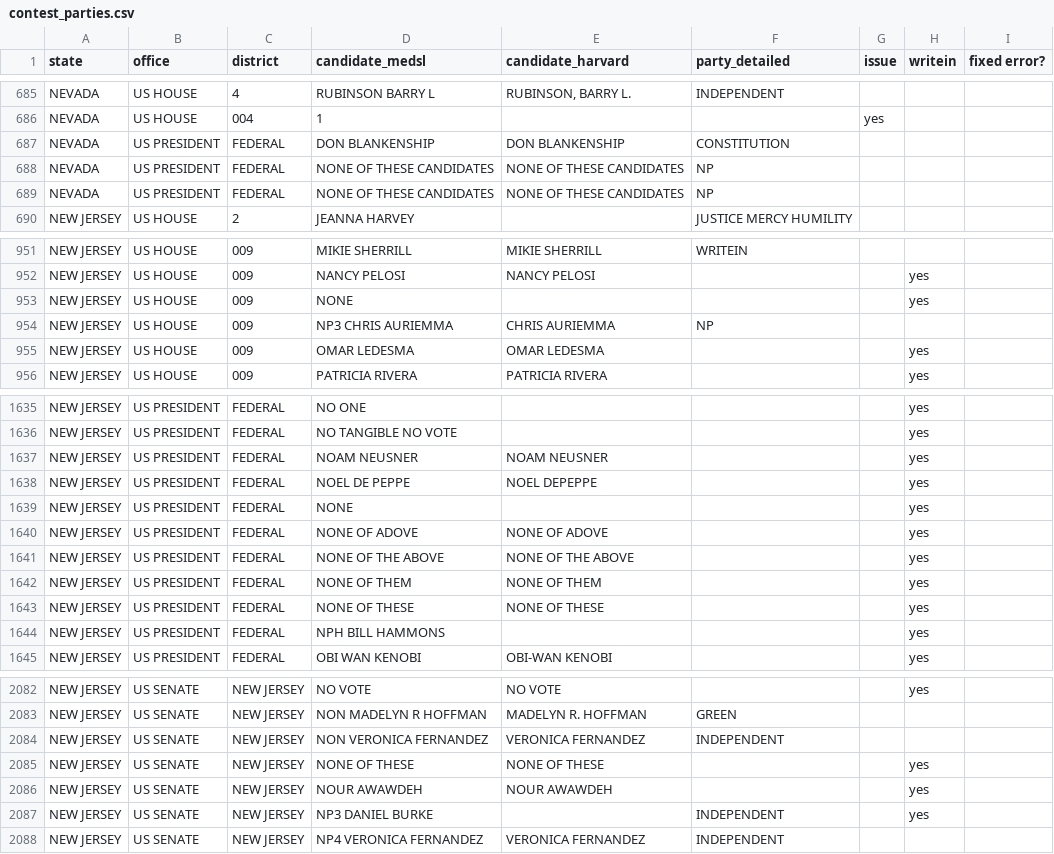
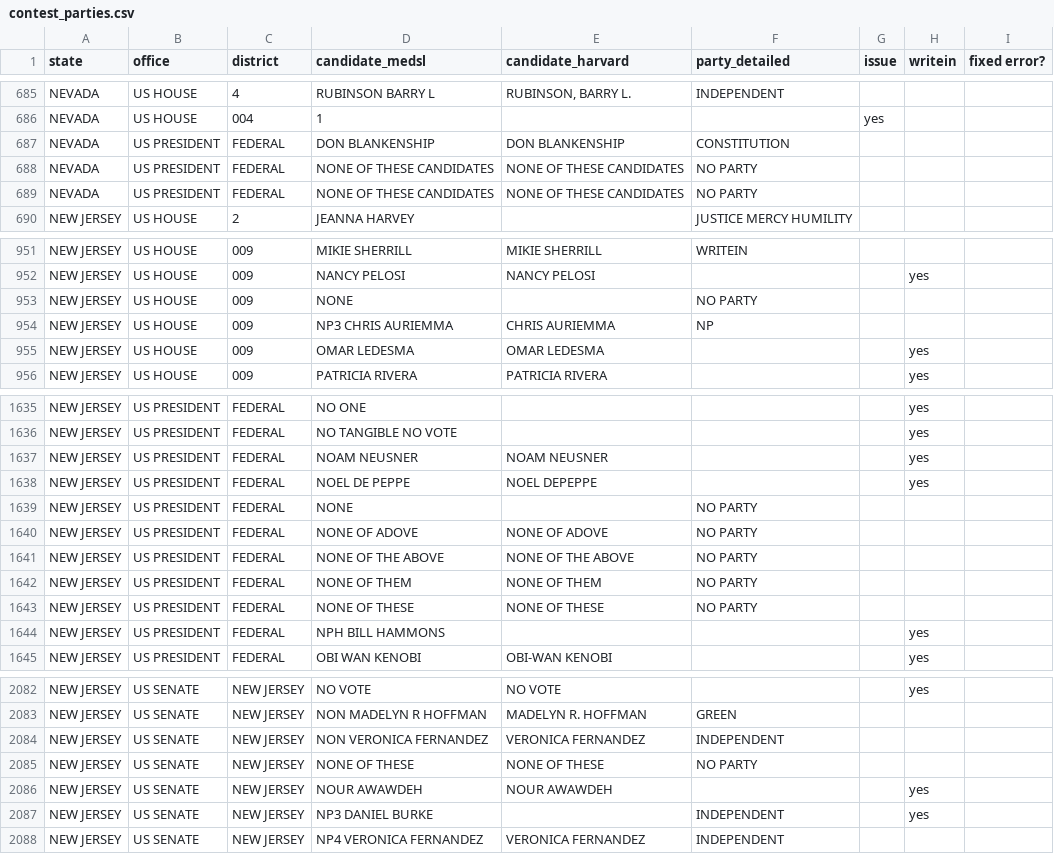
Before and after one commit to kuriwaki/cvr_harvard-mit_scripts, a CSV file: code/02_build-medsl/metadata/contest_parties.csv, drawn as a sheet; only a part is shown, gaps mark what is left out.

```diff
--- a/code/02_build-medsl/metadata/contest_parties.csv
+++ b/code/02_build-medsl/metadata/contest_parties.csv
@@ -687,4 +687,4 @@ NEVADA,US HOUSE,004,1,,,yes,,
 NEVADA,US PRESIDENT,FEDERAL,DON BLANKENSHIP,DON BLANKENSHIP,CONSTITUTION,,,
-NEVADA,US PRESIDENT,FEDERAL,NONE OF THESE CANDIDATES,NONE OF THESE CANDIDATES,NP,,,
-NEVADA,US PRESIDENT,FEDERAL,NONE OF THESE CANDIDATES,NONE OF THESE CANDIDATES,NP,,,
+NEVADA,US PRESIDENT,FEDERAL,NONE OF THESE CANDIDATES,NONE OF THESE CANDIDATES,NO PARTY,,,
+NEVADA,US PRESIDENT,FEDERAL,NONE OF THESE CANDIDATES,NONE OF THESE CANDIDATES,NO PARTY,,,
 NEW JERSEY,US HOUSE,2,JEANNA HARVEY,,JUSTICE MERCY HUMILITY,,,
@@ -952,3 +952,3 @@ NEW JERSEY,US HOUSE,009,MIKIE SHERRILL,MIKIE SHERRILL,WRITEIN,,,
 NEW JERSEY,US HOUSE,009,NANCY PELOSI,NANCY PELOSI,,,yes,
-NEW JERSEY,US HOUSE,009,NONE,,,,yes,
+NEW JERSEY,US HOUSE,009,NONE,,NO PARTY,,,
 NEW JERSEY,US HOUSE,009,NP3 CHRIS AURIEMMA,CHRIS AURIEMMA,NP,,,
@@ -1638,7 +1638,7 @@ NEW JERSEY,US PRESIDENT,FEDERAL,NOAM NEUSNER,NOAM NEUSNER,,,yes,
 NEW JERSEY,US PRESIDENT,FEDERAL,NOEL DE PEPPE,NOEL DEPEPPE,,,yes,
-NEW JERSEY,US PRESIDENT,FEDERAL,NONE,,,,yes,
-NEW JERSEY,US PRESIDENT,FEDERAL,NONE OF ADOVE,NONE OF ADOVE,,,yes,
-NEW JERSEY,US PRESIDENT,FEDERAL,NONE OF THE ABOVE,NONE OF THE ABOVE,,,yes,
-NEW JERSEY,US PRESIDENT,FEDERAL,NONE OF THEM,NONE OF THEM,,,yes,
-NEW JERSEY,US PRESIDENT,FEDERAL,NONE OF THESE,NONE OF THESE,,,yes,
+NEW JERSEY,US PRESIDENT,FEDERAL,NONE,,NO PARTY,,,
+NEW JERSEY,US PRESIDENT,FEDERAL,NONE OF ADOVE,NONE OF ADOVE,NO PARTY,,,
+NEW JERSEY,US PRESIDENT,FEDERAL,NONE OF THE ABOVE,NONE OF THE ABOVE,NO PARTY,,,
+NEW JERSEY,US PRESIDENT,FEDERAL,NONE OF THEM,NONE OF THEM,NO PARTY,,,
+NEW JERSEY,US PRESIDENT,FEDERAL,NONE OF THESE,NONE OF THESE,NO PARTY,,,
 NEW JERSEY,US PRESIDENT,FEDERAL,NPH BILL HAMMONS,,,,yes,
@@ -2084,3 +2084,3 @@ NEW JERSEY,US SENATE,NEW JERSEY,NON MADELYN R HOFFMAN,MADELYN R. HOFFMAN,GREEN,,
 NEW JERSEY,US SENATE,NEW JERSEY,NON VERONICA FERNANDEZ,VERONICA FERNANDEZ,INDEPENDENT,,,
-NEW JERSEY,US SENATE,NEW JERSEY,NONE OF THESE,NONE OF THESE,,,yes,
+NEW JERSEY,US SENATE,NEW JERSEY,NONE OF THESE,NONE OF THESE,NO PARTY,,,
 NEW JERSEY,US SENATE,NEW JERSEY,NOUR AWAWDEH,NOUR AWAWDEH,,,yes,
```
Also changed, not shown: code/02_build-medsl/metadata/paths.csv, 1 other file.
